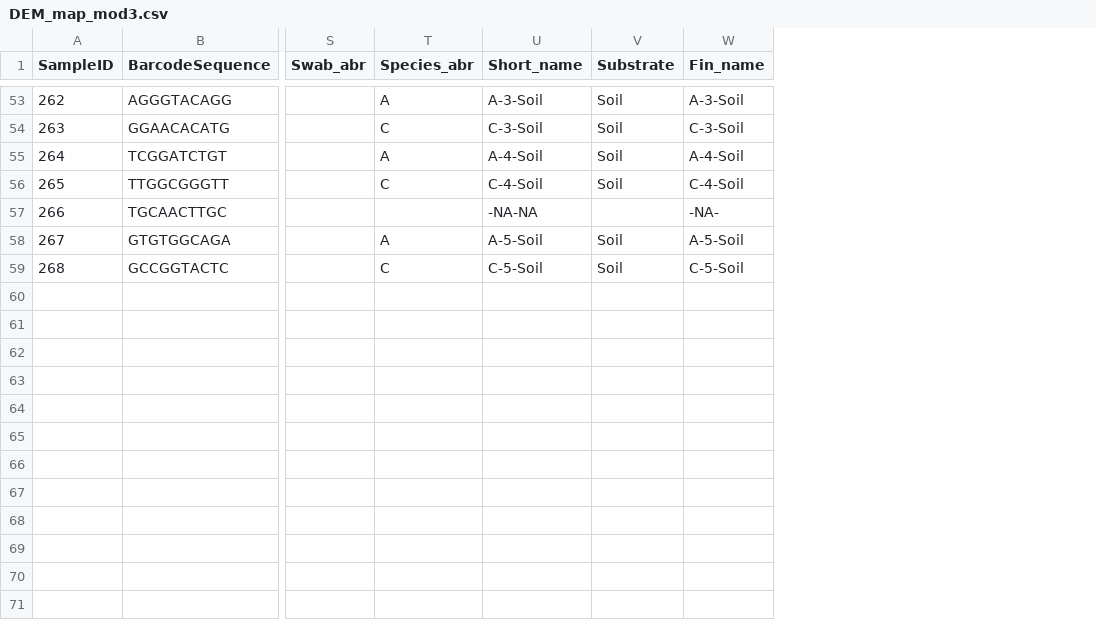
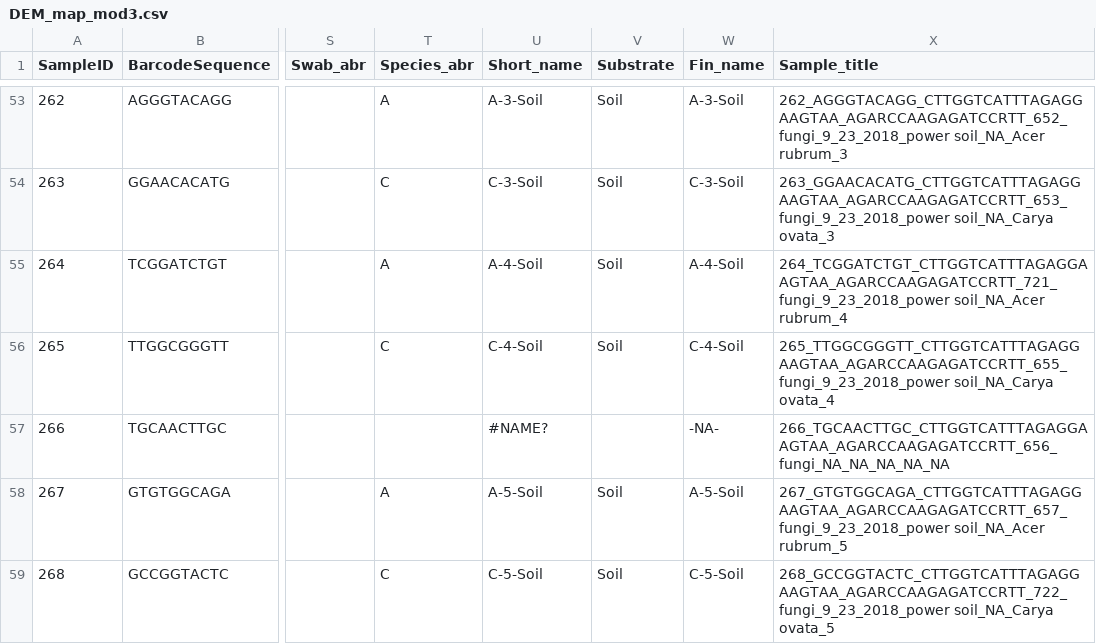
Before and after one commit to liberjul/Leaf_litter_communities, a CSV file: Data/DEM_map_mod3.csv, drawn as a sheet; only a part is shown, gaps mark what is left out; the diff covers the shown part only; the diff names each change by its address in the sheet, - before the commit and + after, or states it on an @@ line.

Commit message:
Added additional sample name column to DEM_map_mod3.

```diff
--- a/Data/DEM_map_mod3.csv
+++ b/Data/DEM_map_mod3.csv
+column X (Sample_title), rows 53-59: 262_AGGGTACAGG_CTTGGTCATTTAGAGGAAGTAA_AGARCCAAGAGATCCRTT_652_fungi_9_23_2018_power soil_NA_Acer rubrum_3 | 263_GGAACACATG_CTTGGTCATTTAGAGGAAGTAA_AGARCCAAGAGATCCRTT_653_fungi_9_23_2018_power soil_NA_Carya ovata_3 | 264_TCGGATCTGT_CTTGGTCATTTAGAGGAAGTAA_AGARCCAAGAGATCCRTT_721_fungi_9_23_2018_power soil_NA_Acer rubrum_4 | 265_TTGGCGGGTT_CTTGGTCATTTAGAGGAAGTAA_AGARCCAAGAGATCCRTT_655_fungi_9_23_2018_power soil_NA_Carya ovata_4 | 266_TGCAACTTGC_CTTGGTCATTTAGAGGAAGTAA_AGARCCAAGAGATCCRTT_656_fungi_NA_NA_NA_NA_NA | 267_GTGTGGCAGA_CTTGGTCATTTAGAGGAAGTAA_AGARCCAAGAGATCCRTT_657_fungi_9_23_2018_power soil_NA_Acer rubrum_5 | 268_GCCGGTACTC_CTTGGTCATTTAGAGGAAGTAA_AGARCCAAGAGATCCRTT_722_fungi_9_23_2018_power soil_NA_Carya ovata_5
-U57 (Short_name): -NA-NA
+U57 (Short_name): #NAME?
```
Also changed, not shown: 24 edited cells elsewhere in this file.
